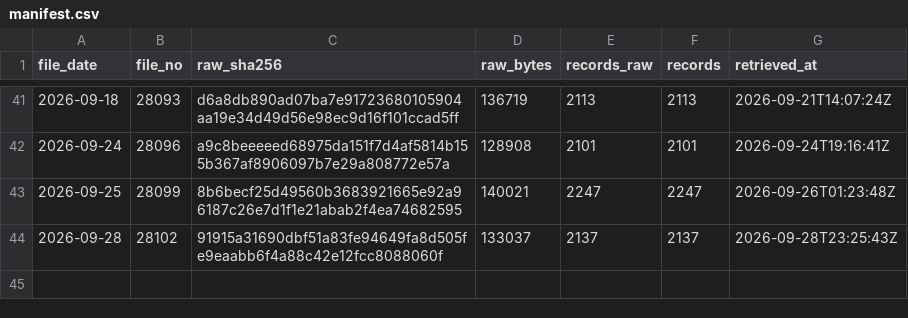
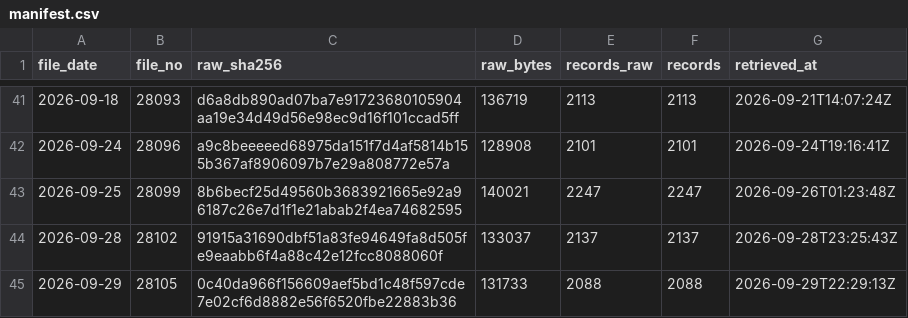
Before and after one commit to kazsakaiwork-code/deltakura, a CSV file: data/published/nta/manifest.csv, drawn as a sheet; only a part is shown, gaps mark what is left out.

Commit message:
data: nightly corporate-registry diff summary + manifest

```diff
--- a/data/published/nta/manifest.csv
+++ b/data/published/nta/manifest.csv
@@ -44 +44,2 @@ file_date,file_no,raw_sha256,raw_bytes,records_raw,records,retrieved_at
 2026-09-28,28102,91915a31690dbf51a83fe94649fa8d505fe9eaabb6f4a88c42e12fcc8088060f,133037,2137,2137,2026-09-28T23:25:43Z
+2026-09-29,28105,0c40da966f156609aef5bd1c48f597cde7e02cf6d8882e56f6520fbe22883b36,131733,2088,2088,2026-09-29T22:29:13Z
```
Also changed, not shown: 2 other files.
